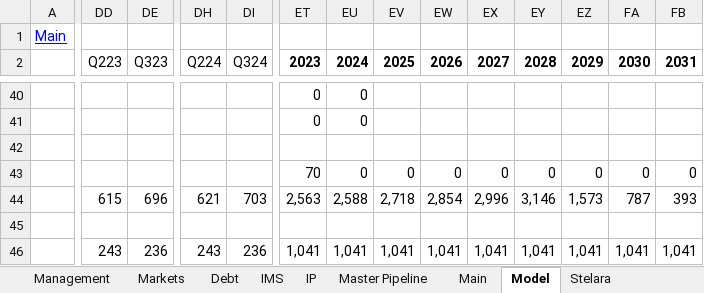
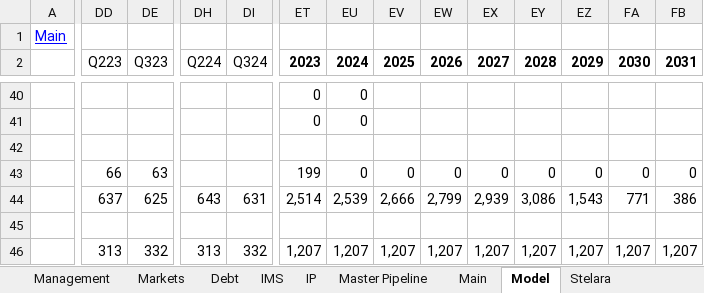
Before and after one commit to karlito786/stocks, an Excel workbook: JNJ.xlsx, sheet Model, drawn as a sheet; only a part is shown, gaps mark what is left out; values as stored, in another font and other column widths than the file's, no borders; charts and pictures not drawn; the diff covers the shown part only; the diff names each change by its address in the sheet, - before the commit and + after, or states it on an @@ line.

Commit message:
Add files via upload

```diff
--- a/JNJ.xlsx (sheet Model)
+++ b/JNJ.xlsx (sheet Model)
-DD43 (Q223): (empty)
+DD43 (Q223): 66
-DE43 (Q323): (empty)
+DE43 (Q323): 63
-ET43 (2023): 70
+ET43 (2023): 199
-DD44 (Q223): 615
+DD44 (Q223): 637
-DE44 (Q323): 696
+DE44 (Q323): 625
-DH44 (Q224): 621
+DH44 (Q224): 643
-DI44 (Q324): 703
+DI44 (Q324): 631
-ET44 (2023): 2,563
+ET44 (2023): 2,514
-EU44 (2024): 2,588
+EU44 (2024): 2,539
-EV44 (2025): 2,718
+EV44 (2025): 2,666
-EW44 (2026): 2,854
+EW44 (2026): 2,799
-EX44 (2027): 2,996
+EX44 (2027): 2,939
-EY44 (2028): 3,146
+EY44 (2028): 3,086
-EZ44 (2029): 1,573
+EZ44 (2029): 1,543
-FA44 (2030): 787
+FA44 (2030): 771
-FB44 (2031): 393
+FB44 (2031): 386
-DD46 (Q223): 243
+DD46 (Q223): 313
-DE46 (Q323): 236
+DE46 (Q323): 332
-DH46 (Q224): 243
+DH46 (Q224): 313
-DI46 (Q324): 236
+DI46 (Q324): 332
-ET46 (2023): 1,041
+ET46 (2023): 1,207
-EU46 (2024): 1,041
+EU46 (2024): 1,207
-EV46 (2025): 1,041
+EV46 (2025): 1,207
-EW46 (2026): 1,041
+EW46 (2026): 1,207
-EX46 (2027): 1,041
+EX46 (2027): 1,207
-EY46 (2028): 1,041
+EY46 (2028): 1,207
-EZ46 (2029): 1,041
+EZ46 (2029): 1,207
-FA46 (2030): 1,041
+FA46 (2030): 1,207
-FB46 (2031): 1,041
+FB46 (2031): 1,207
```
Also changed, not shown: 1 added row and 803 edited cells elsewhere in this sheet, sheet Main, formulas that keep their value, charts or pictures.
